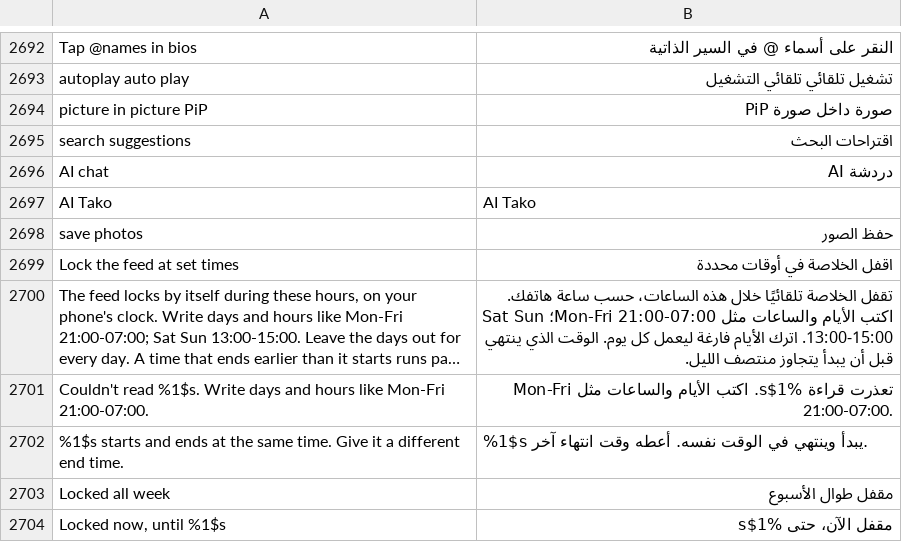
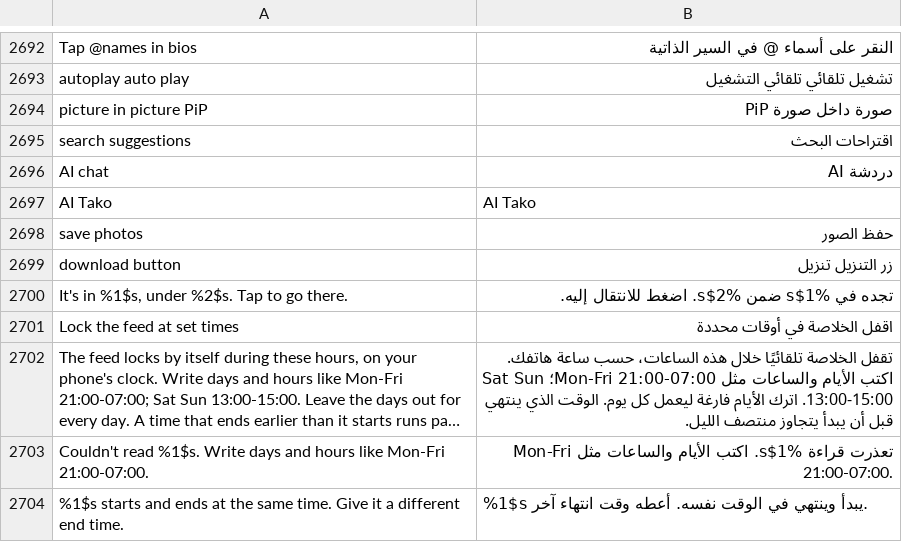
Before and after one commit to SysAdminDoc/HushFeed, a TSV file: extensions/tiktok/src/main/l10n/ar.tsv, drawn as a sheet; only a part is shown, gaps mark what is left out; the shorter side is filled out with more unchanged rows; long unchanged cells end in ….

```diff
--- a/extensions/tiktok/src/main/l10n/ar.tsv
+++ b/extensions/tiktok/src/main/l10n/ar.tsv
@@ -2698,2 +2698,4 @@ AI Tako	AI Tako
 save photos	حفظ الصور
+download button	زر التنزيل تنزيل
+It's in %1$s, under %2$s. Tap to go there.	تجده في %1$s ضمن %2$s. اضغط للانتقال إليه.
 Lock the feed at set times	اقفل الخلاصة في أوقات محددة
```
Also changed, not shown: extensions/tiktok/src/main/l10n/az.tsv, extensions/tiktok/src/main/l10n/de.tsv, 29 other files.
